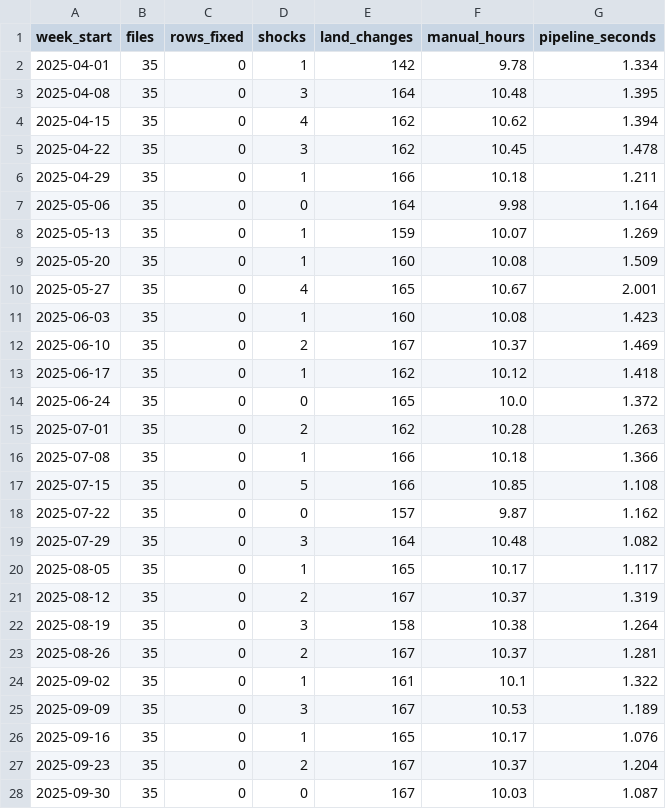
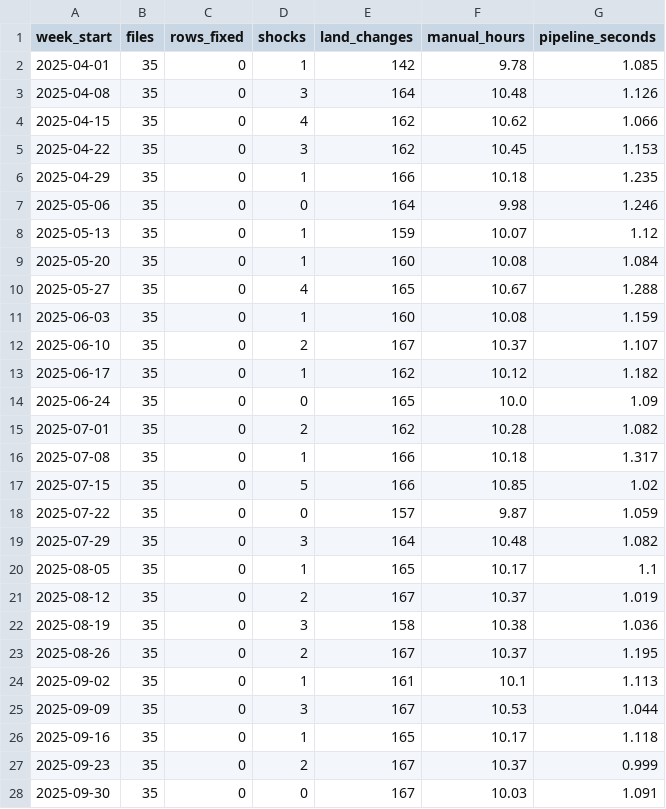
Before and after one commit to Deshraj-Jogiya/Multi-State-Land-Use-Emissions-Analysis, a CSV file: exports/prep_hours.csv, drawn as a sheet; only a part is shown; the diff covers the shown part only.

Commit message:
Use the EPA state land-use inventory for emission factors, a real-data forecast and the state layer
Adds the EPA's state greenhouse-gas inventory for land use (1990-2022, 5 states) with its source and checksum. Emission factors
per state and land type now come from its 2022 figures instead of illustrative per-land-type values, the state GeoJSON layer
carries EPA's net flux next to the pipeline's yearly estimate, and a new year-ahead forecast runs on the real annual series.
Also stops reruns from appending a second copy of the records and land changes to the database.

```diff
--- a/exports/prep_hours.csv
+++ b/exports/prep_hours.csv
@@ -1,28 +1,28 @@
 week_start,files,rows_fixed,shocks,land_changes,manual_hours,pipeline_seconds
-2025-04-01,35,0,1,142,9.78,1.334
-2025-04-08,35,0,3,164,10.48,1.395
-2025-04-15,35,0,4,162,10.62,1.394
-2025-04-22,35,0,3,162,10.45,1.478
-2025-04-29,35,0,1,166,10.18,1.211
-2025-05-06,35,0,0,164,9.98,1.164
-2025-05-13,35,0,1,159,10.07,1.269
-2025-05-20,35,0,1,160,10.08,1.509
-2025-05-27,35,0,4,165,10.67,2.001
-2025-06-03,35,0,1,160,10.08,1.423
-2025-06-10,35,0,2,167,10.37,1.469
-2025-06-17,35,0,1,162,10.12,1.418
-2025-06-24,35,0,0,165,10.0,1.372
-2025-07-01,35,0,2,162,10.28,1.263
-2025-07-08,35,0,1,166,10.18,1.366
-2025-07-15,35,0,5,166,10.85,1.108
-2025-07-22,35,0,0,157,9.87,1.162
+2025-04-01,35,0,1,142,9.78,1.085
+2025-04-08,35,0,3,164,10.48,1.126
+2025-04-15,35,0,4,162,10.62,1.066
+2025-04-22,35,0,3,162,10.45,1.153
+2025-04-29,35,0,1,166,10.18,1.235
+2025-05-06,35,0,0,164,9.98,1.246
+2025-05-13,35,0,1,159,10.07,1.12
+2025-05-20,35,0,1,160,10.08,1.084
+2025-05-27,35,0,4,165,10.67,1.288
+2025-06-03,35,0,1,160,10.08,1.159
+2025-06-10,35,0,2,167,10.37,1.107
+2025-06-17,35,0,1,162,10.12,1.182
+2025-06-24,35,0,0,165,10.0,1.09
+2025-07-01,35,0,2,162,10.28,1.082
+2025-07-08,35,0,1,166,10.18,1.317
+2025-07-15,35,0,5,166,10.85,1.02
+2025-07-22,35,0,0,157,9.87,1.059
 2025-07-29,35,0,3,164,10.48,1.082
-2025-08-05,35,0,1,165,10.17,1.117
-2025-08-12,35,0,2,167,10.37,1.319
-2025-08-19,35,0,3,158,10.38,1.264
-2025-08-26,35,0,2,167,10.37,1.281
-2025-09-02,35,0,1,161,10.1,1.322
-2025-09-09,35,0,3,167,10.53,1.189
-2025-09-16,35,0,1,165,10.17,1.076
-2025-09-23,35,0,2,167,10.37,1.204
-2025-09-30,35,0,0,167,10.03,1.087
+2025-08-05,35,0,1,165,10.17,1.1
+2025-08-12,35,0,2,167,10.37,1.019
+2025-08-19,35,0,3,158,10.38,1.036
+2025-08-26,35,0,2,167,10.37,1.195
+2025-09-02,35,0,1,161,10.1,1.113
+2025-09-09,35,0,3,167,10.53,1.044
+2025-09-16,35,0,1,165,10.17,1.118
+2025-09-23,35,0,2,167,10.37,0.999
+2025-09-30,35,0,0,167,10.03,1.091
```
Also changed, not shown: 3 edited cells elsewhere in this file, 17 other files.
